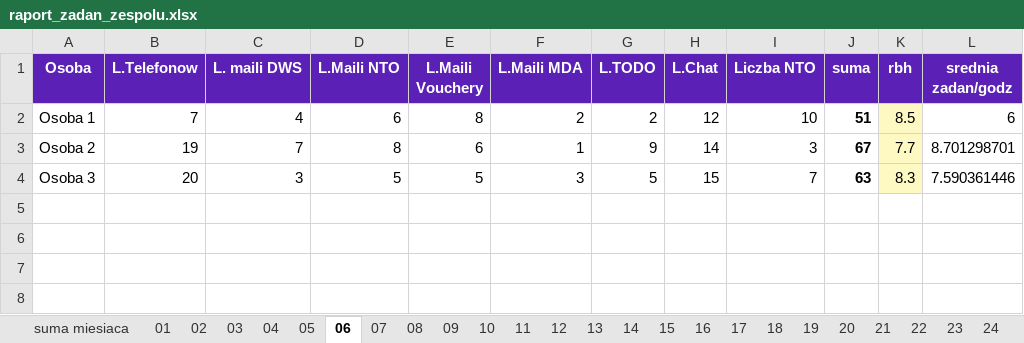
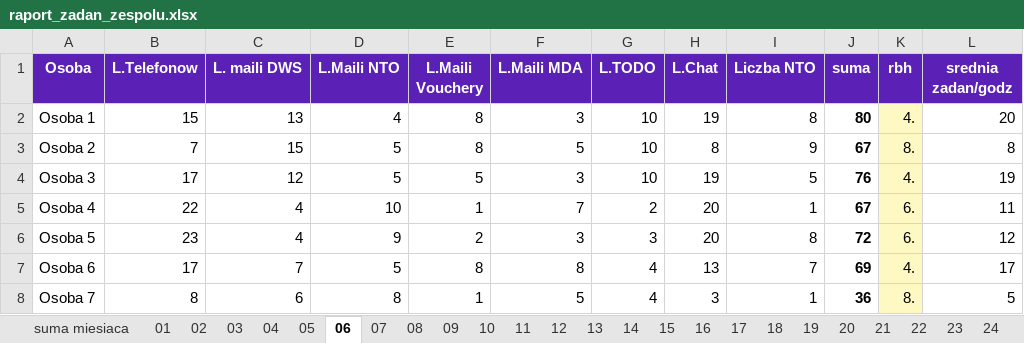
Before and after one commit to IgorSpyrka/projekty, an Excel workbook: excel-projects/03-raport-zadan-zespolu/raport_zadan_zespolu.xlsx, sheet 06, drawn as a sheet; only a part is shown; values as stored, in another font and other column widths than the file's, no borders; the diff covers the shown part only; the diff names each change by its address in the sheet, - before the commit and + after, or states it on an @@ line.

```diff
--- a/excel-projects/03-raport-zadan-zespolu/raport_zadan_zespolu.xlsx (sheet 06)
+++ b/excel-projects/03-raport-zadan-zespolu/raport_zadan_zespolu.xlsx (sheet 06)
-B2 (L.Telefonow): 7
+B2 (L.Telefonow): 15
-C2 (L. maili DWS): 4
+C2 (L. maili DWS): 13
-D2 (L.Maili NTO): 6
+D2 (L.Maili NTO): 4
-F2 (L.Maili MDA): 2
+F2 (L.Maili MDA): 3
-G2 (L.TODO): 2
+G2 (L.TODO): 10
-H2 (L.Chat): 12
+H2 (L.Chat): 19
-I2 (Liczba NTO): 10
+I2 (Liczba NTO): 8
-J2 (suma): 51
+J2 (suma): 80
-K2 (rbh): 8.5
+K2 (rbh): 4.
-L2 (srednia zadan/godz): 6
+L2 (srednia zadan/godz): 20
-B3 (L.Telefonow): 19
+B3 (L.Telefonow): 7
-C3 (L. maili DWS): 7
+C3 (L. maili DWS): 15
-D3 (L.Maili NTO): 8
+D3 (L.Maili NTO): 5
-E3 (L.Maili Vouchery): 6
+E3 (L.Maili Vouchery): 8
-F3 (L.Maili MDA): 1
+F3 (L.Maili MDA): 5
-G3 (L.TODO): 9
+G3 (L.TODO): 10
-H3 (L.Chat): 14
+H3 (L.Chat): 8
-I3 (Liczba NTO): 3
+I3 (Liczba NTO): 9
-K3 (rbh): 7.7
+K3 (rbh): 8.
-L3 (srednia zadan/godz): 8.701298701
+L3 (srednia zadan/godz): 8
-B4 (L.Telefonow): 20
+B4 (L.Telefonow): 17
-C4 (L. maili DWS): 3
+C4 (L. maili DWS): 12
-G4 (L.TODO): 5
+G4 (L.TODO): 10
-H4 (L.Chat): 15
+H4 (L.Chat): 19
-I4 (Liczba NTO): 7
+I4 (Liczba NTO): 5
-J4 (suma): 63
+J4 (suma): 76
-K4 (rbh): 8.3
+K4 (rbh): 4.
-L4 (srednia zadan/godz): 7.590361446
+L4 (srednia zadan/godz): 19
+row 5: Osoba 4 | 22 | 4 | 10 | 1 | 7 | 2 | 20 | 1 | 67 | 6. | 11
+row 6: Osoba 5 | 23 | 4 | 9 | 2 | 3 | 3 | 20 | 8 | 72 | 6. | 12
+row 7: Osoba 6 | 17 | 7 | 5 | 8 | 8 | 4 | 13 | 7 | 69 | 4. | 17
+row 8: Osoba 7 | 8 | 6 | 8 | 1 | 5 | 4 | 3 | 1 | 36 | 8. | 5
```
Also changed, not shown: 14 added rows elsewhere in this sheet, sheet suma miesiaca, sheet 21, sheet 28, sheet 11, sheet 20, sheet 08, 25 more sheets.
